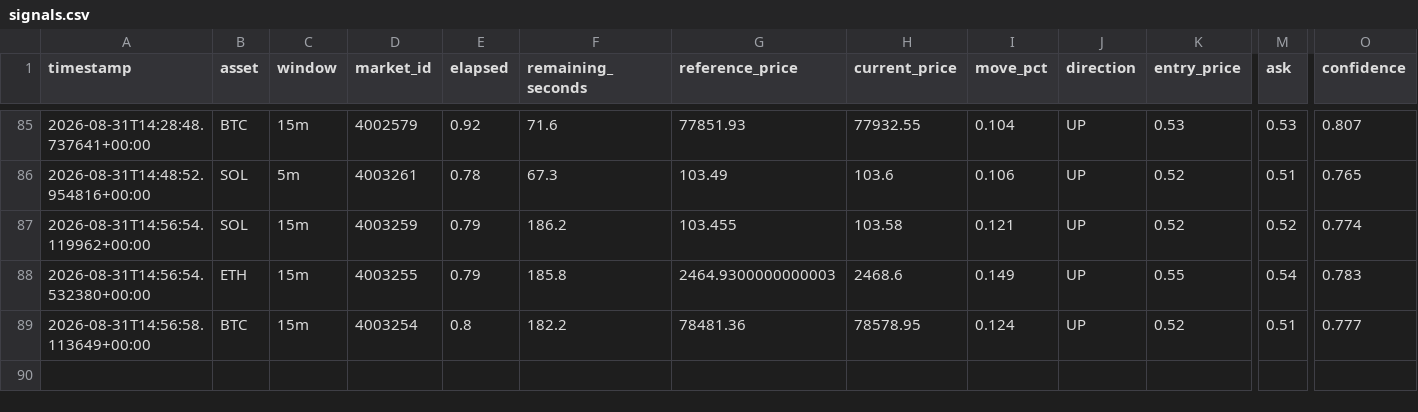
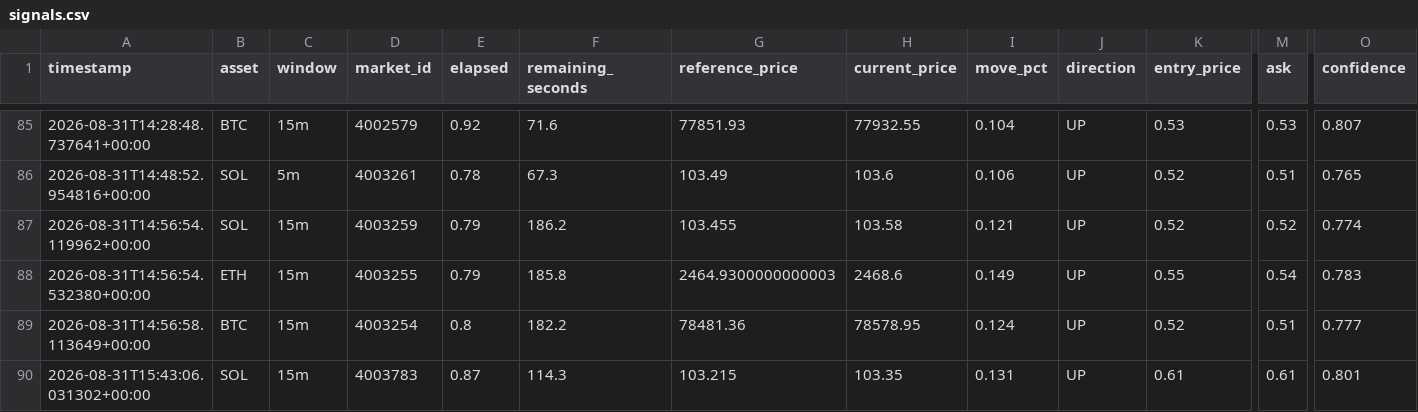
Before and after one commit to n85t594ht5-creator/polybot, a CSV file: signals.csv, drawn as a sheet; only a part is shown, gaps mark what is left out; rows hold the shown columns only; the diff names each change by its address in the sheet, - before the commit and + after, or states it on an @@ line.

```diff
--- a/signals.csv
+++ b/signals.csv
+row 90: 2026-08-31T15:43:06.031302+00:00 | SOL | 15m | 4003783 | 0.87 | 114.3 | 103.215 | 103.35 | 0.131 | UP | 0.61 | 0.61 | 0.801
```
Also changed, not shown: 2 other files.
